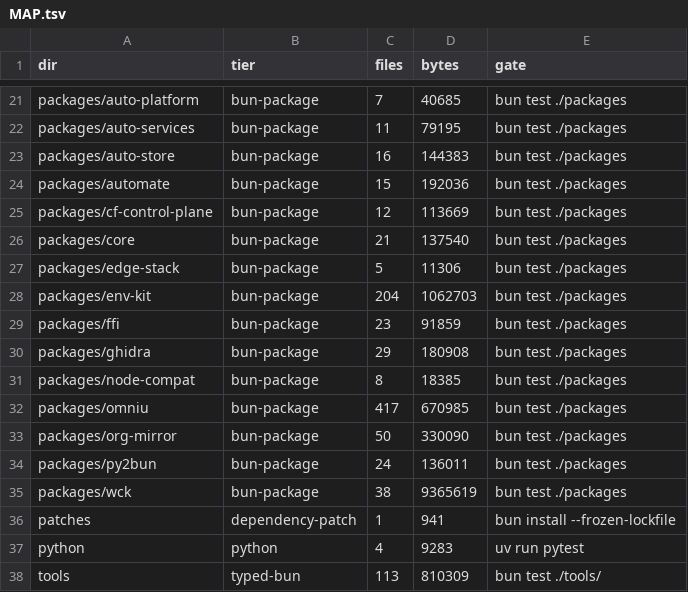
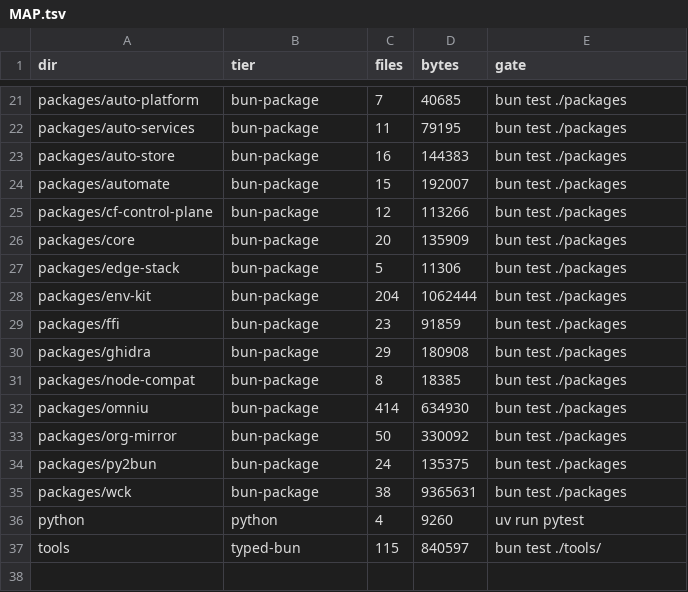
Before and after one commit to aphrody-dev/ay, a TSV file: MAP.tsv, drawn as a sheet; only a part is shown, gaps mark what is left out; the diff covers the shown part only.

Commit message:
map: regenerate MAP.tsv (patches/ is gone, counts follow the review edits)

```diff
--- a/MAP.tsv
+++ b/MAP.tsv
@@ -23,7 +23,7 @@ packages/auto-services	bun-package	11	79195	bun test ./packages
 packages/auto-store	bun-package	16	144383	bun test ./packages
-packages/automate	bun-package	15	192036	bun test ./packages
-packages/cf-control-plane	bun-package	12	113669	bun test ./packages
-packages/core	bun-package	21	137540	bun test ./packages
+packages/automate	bun-package	15	192007	bun test ./packages
+packages/cf-control-plane	bun-package	12	113266	bun test ./packages
+packages/core	bun-package	20	135909	bun test ./packages
 packages/edge-stack	bun-package	5	11306	bun test ./packages
-packages/env-kit	bun-package	204	1062703	bun test ./packages
+packages/env-kit	bun-package	204	1062444	bun test ./packages
 packages/ffi	bun-package	23	91859	bun test ./packages
@@ -31,8 +31,7 @@ packages/ghidra	bun-package	29	180908	bun test ./packages
 packages/node-compat	bun-package	8	18385	bun test ./packages
-packages/omniu	bun-package	417	670985	bun test ./packages
-packages/org-mirror	bun-package	50	330090	bun test ./packages
-packages/py2bun	bun-package	24	136011	bun test ./packages
-packages/wck	bun-package	38	9365619	bun test ./packages
-patches	dependency-patch	1	941	bun install --frozen-lockfile
-python	python	4	9283	uv run pytest
-tools	typed-bun	113	810309	bun test ./tools/
+packages/omniu	bun-package	414	634930	bun test ./packages
+packages/org-mirror	bun-package	50	330092	bun test ./packages
+packages/py2bun	bun-package	24	135375	bun test ./packages
+packages/wck	bun-package	38	9365631	bun test ./packages
+python	python	4	9260	uv run pytest
+tools	typed-bun	115	840597	bun test ./tools/
```
Also changed, not shown: 11 edited cells elsewhere in this file.
